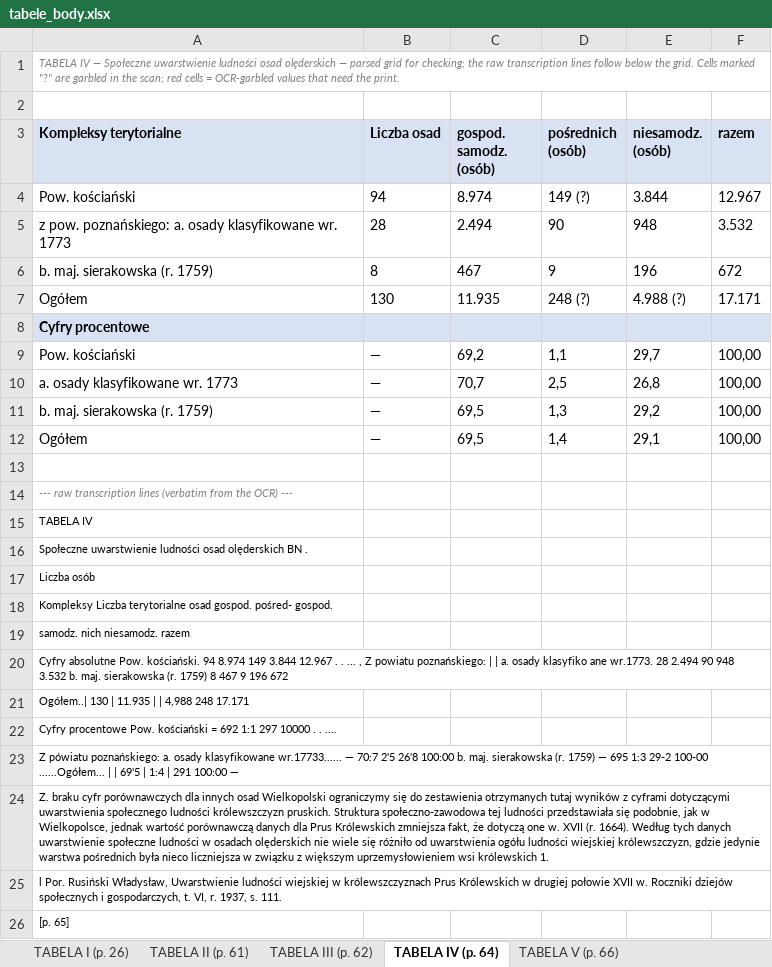
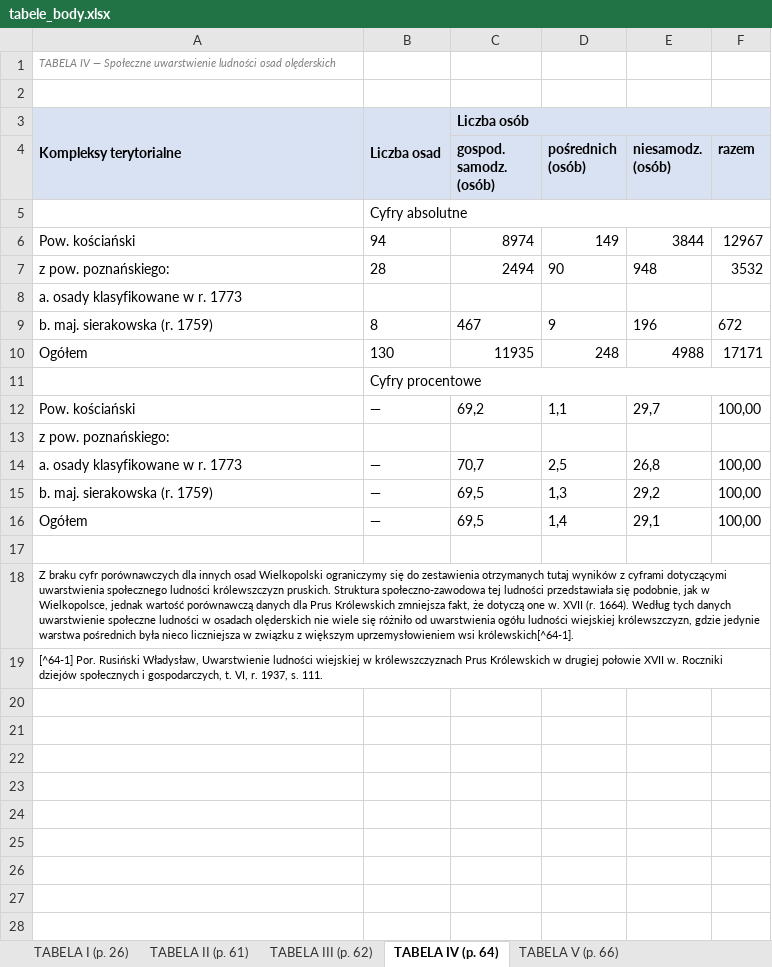
Before and after one commit to takaji10/triebenfeld-letters, an Excel workbook: literature/rusinski1947/tabele_body.xlsx, sheet TABELA IV (p. 64), drawn as a sheet; only a part is shown; values as stored, in another font and other column widths than the file's, no borders; charts and pictures not drawn; removed rows and columns are numbered as before the commit, all else as after; the diff covers the shown part only; the diff names each change by its address in the sheet, - before the commit and + after, or states it on an @@ line.

Commit message:
SPOT round 4: five body tables rebuilt from the editor's corrected grids + table-note apparatus recovered from the two-column scramble (61-1..4, 62-1..3, 64-1); p. 85 leaf repair (paragraph split at the print's mid-word break, defs renumbered to the print's 9-note block, refs re-wired); 20 zł restored; folio map = no global drift

```diff
--- a/literature/rusinski1947/tabele_body.xlsx (sheet TABELA IV (p. 64))
+++ b/literature/rusinski1947/tabele_body.xlsx (sheet TABELA IV (p. 64))
-A1: …osad olęderskich — parsed grid for checking; the raw transcription lines follow below the grid. Cells marked "?" are garbled in the scan; red cells = OCR-garbled values that need the print.
+A1: …osad olęderskich
+row 3: Kompleksy terytorialne | Liczba osad | Liczba osób
-A4: Kompleksy terytorialne
+A4: (empty)
-A4:B4 fill: #D9E2F3
+A4:B4 fill: none
-B4: Liczba osad
+B4: (empty)
+row 5:  | Cyfry absolutne
-C6 (gospod. samodz. (osób)): 8.974
+C6 (gospod. samodz. (osób)): 8974
-D6 (pośrednich (osób)): 149 (?)
+D6 (pośrednich (osób)): 149
-E6 (niesamodz. (osób)): 3.844
+E6 (niesamodz. (osób)): 3844
-F6 (razem): 12.967
+F6 (razem): 12967
-A7: z pow. poznańskiego: a. osady klasyfikowane wr. 1773
+A7: z pow. poznańskiego:
-C7 (gospod. samodz. (osób)): 2.494
+C7 (gospod. samodz. (osób)): 2494
-F7 (razem): 3.532
+F7 (razem): 3532
+row 8: a. osady klasyfikowane w r. 1773
-C10 (gospod. samodz. (osób)): 11.935
+C10 (gospod. samodz. (osób)): 11935
-D10 (pośrednich (osób)): 248 (?)
+D10 (pośrednich (osób)): 248
-E10 (niesamodz. (osób)): 4.988 (?)
+E10 (niesamodz. (osób)): 4988
-F10 (razem): 17.171
+F10 (razem): 17171
-row 8: Cyfry procentowe
+row 11:  | Cyfry procentowe
+row 13: z pow. poznańskiego:
-A14: a. osady klasyfikowane wr. 1773
+A14: a. osady klasyfikowane w r. 1773
-A18: --- raw transcription lines (verbatim from the OCR) ---
+A18: Z braku cyfr porównawczych dla innych osad Wielkopolski ograniczymy się do zestawienia otrzymanych tutaj wyników z cyframi dotyczącymi uwarstwienia społecznego ludności królewszczyzn pruskich. Struktura społeczno-zawodowa tej ludności przedstawiała się podobnie, jak w Wielkopolsce, jednak wartość porównawczą danych dla Prus Królewskich zmniejsza fakt, że dotyczą one w. XVII (r. 1664). Według tych danych uwarstwienie społeczne ludności w osadach olęderskich nie wiele się różniło od uwarstwienia ogółu ludności wiejskiej królewszczyzn, gdzie jedynie warstwa pośrednich była nieco liczniejsza w związku z większym uprzemysłowieniem wsi królewskich[^64-1].
@@ A18 italic: on → off, text colour: #808080 → black @@
-A19: TABELA IV
+A19: [^64-1] Por. Rusiński Władysław, Uwarstwienie ludności wiejskiej w królewszczyznach Prus Królewskich w drugiej połowie XVII w. Roczniki dziejów społecznych i gospodarczych, t. VI, r. 1937, s. 111.
-row 16: Społeczne uwarstwienie ludności osad olęderskich BN .
-row 17: Liczba osób
-row 18: Kompleksy Liczba terytorialne osad gospod. pośred- gospod.
-row 19: samodz. nich niesamodz. razem
-row 20: Cyfry absolutne Pow. kościański. 94 8.974 149 3.844 12.967 . . ... , Z powiatu poznańskiego: | | a. osady klasyfiko ane wr.1773. 28 2.494 90 948 3.532 b. maj. sierakowska (r. 1759) 8 467 9 196 672
-row 21: Ogółem..| 130 | 11.935 | | 4,988 248 17.171
-row 22: Cyfry procentowe Pow. kościański = 692 1:1 297 10000 . . ....
-row 23: Z pówiatu poznańskiego: a. osady klasyfikowane wr.17733...... — 70:7 2'5 26'8 100:00 b. maj. sierakowska (r. 1759) — 695 1:3 29-2 100-00 ......Ogółem... | | 69'5 | 1:4 | 291 100:00 —
-row 24: Z. braku cyfr porównawczych dla innych osad Wielkopolski ograniczymy się do zestawienia otrzymanych tutaj wyników z cyframi dotyczącymi uwarstwienia społecznego ludności królewszczyzn pruskich. Struktura społeczno-zawodowa tej ludności przedstawiała się podobnie, jak w Wielkopolsce, jednak wartość porównawczą danych dla Prus Królewskich zmniejsza fakt, że dotyczą one w. XVII (r. 1664). Według tych danych uwarstwienie społeczne ludności w osadach olęderskich nie wiele się różniło od uwarstwienia ogółu ludności wiejskiej królewszczyzn, gdzie jedynie warstwa pośrednich była nieco liczniejsza w związku z większym uprzemysłowieniem wsi królewskich 1.
-row 25: l Por. Rusiński Władysław, Uwarstwienie ludności wiejskiej w królewszczyznach Prus Królewskich w drugiej połowie XVII w. Roczniki dziejów społecznych i gospodarczych, t. VI, r. 1937, s. 111.
-row 26: [p. 65]
```
Also changed, not shown: 4 removed rows elsewhere in this sheet, sheet TABELA III (p. 62), sheet TABELA I (p. 26), sheet TABELA II (p. 61), sheet TABELA V (p. 66), charts or pictures, 7 other files.
